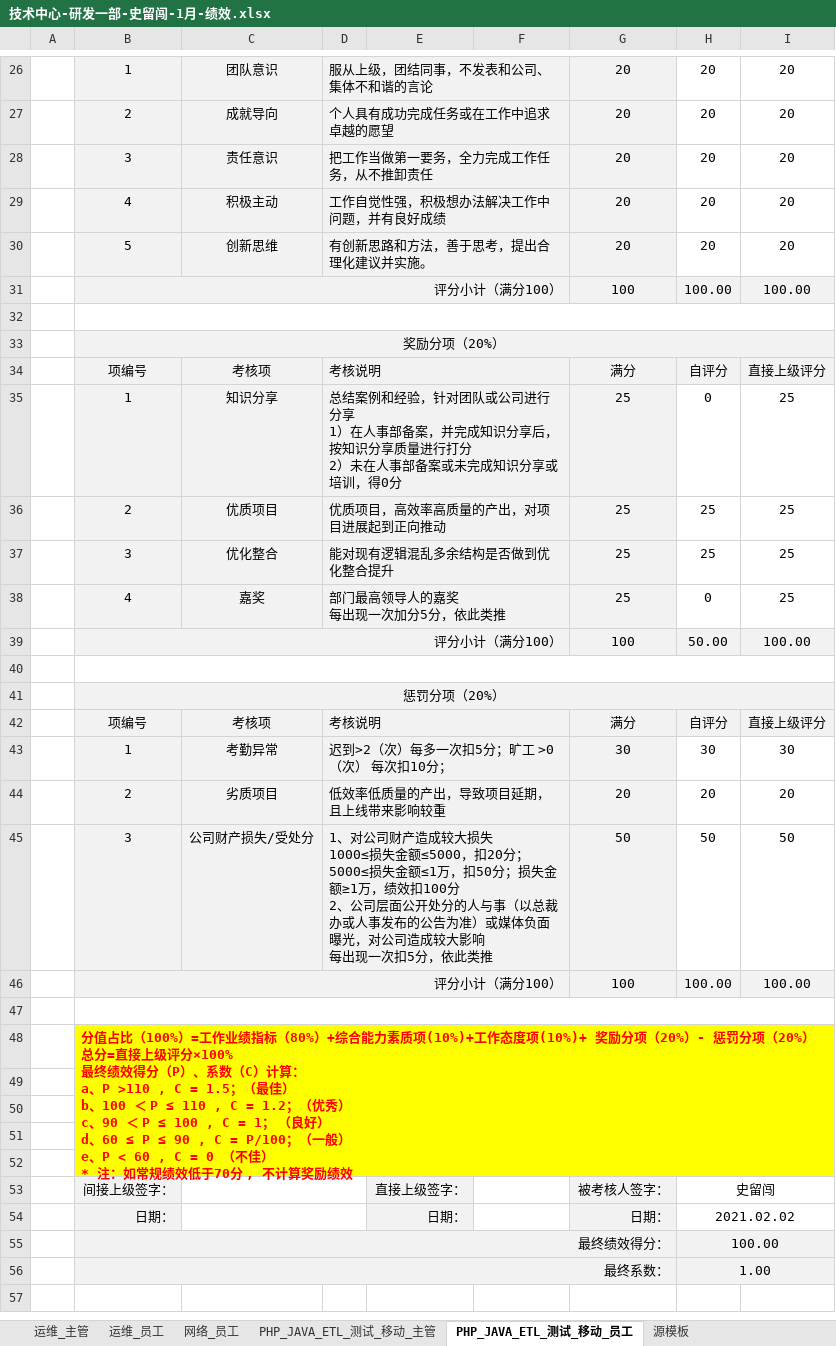
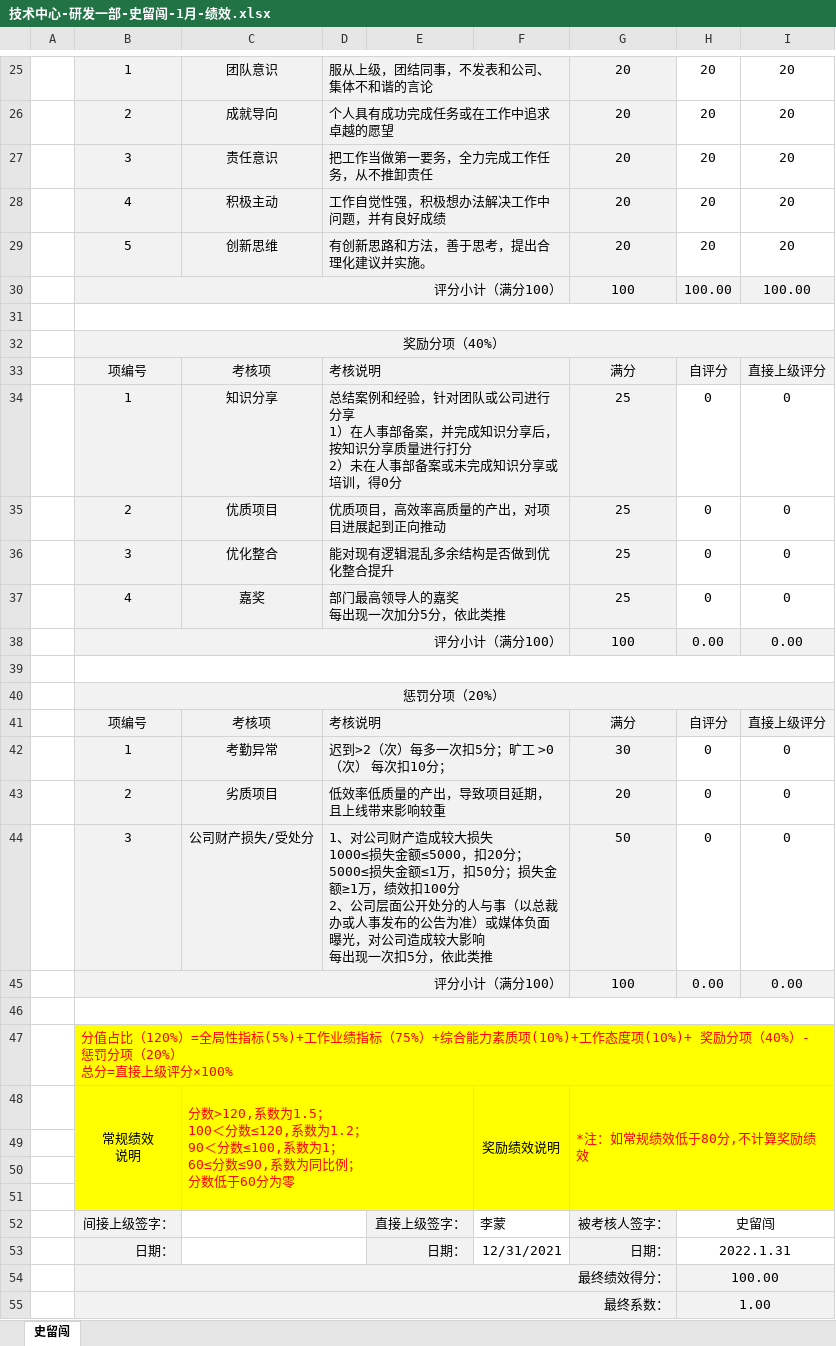
Before and after one commit to SLC5514/PlanningIntegration, an Excel workbook: html/work/pop/工作文档/绩效/技术中心-研发一部-史留闯-1月-绩效.xlsx, sheet 史留闯, drawn as a sheet; only a part is shown, gaps mark what is left out; values as stored, in another font and other column widths than the file's, no borders; removed rows and columns are numbered as before the commit, all else as after; ↵ is a line break in a cell; the diff covers the shown part only; the diff names each change by its address in the sheet, - before the commit and + after, or states it on an @@ line.

```diff
--- a/html/work/pop/工作文档/绩效/技术中心-研发一部-史留闯-1月-绩效.xlsx (sheet 史留闯)
+++ b/html/work/pop/工作文档/绩效/技术中心-研发一部-史留闯-1月-绩效.xlsx (sheet 史留闯)
-sheet tab: PHP_JAVA_ETL_测试_移动_员工
+sheet tab: 史留闯
-sheet tab: 运维_主管
-sheet tab: 运维_员工
-sheet tab: 网络_员工
-sheet tab: PHP_JAVA_ETL_测试_移动_主管
-sheet tab: 源模板
-B32: 奖励分项（20%）
+B32: 奖励分项（40%）
-I34:I37: 25
+I34:I37: 0
-H35:H36: 25
+H35:H36: 0
-H38: 50.00
+H38: 0.00
-I38: 100.00
+I38: 0.00
-H42: 30
+H42: 0
-I42: 30
+I42: 0
-H43: 20
+H43: 0
-I43: 20
+I43: 0
-H44: 50
+H44: 0
-I44: 50
+I44: 0
-H45: 100.00
+H45: 0.00
-I45: 100.00
+I45: 0.00
-B47: …值占比（100%）=工作业绩指标（80%）+综合能力素质项(10%)+工作态度项(10%)+ 奖励分项（20%）- 惩罚分项（20%） ↵ 总分=直接上级评分×100% ↵ 最终绩效得分（P）、系数（C）计算： ↵ a、P >110 , C = 1.5；（最佳） ↵ b、100 ＜ P ≤ 110 , C = 1.2；（优秀） ↵ c、90 ＜ P ≤ 100 , C = 1； （良好） ↵ d、60 ≤ P ≤ 90 , C = P/100；（一般） ↵ e、P < 60 , C = 0 （不佳） ↵ * 注：如常规绩效低于70分 , 不计算奖励绩效
+B47: …值占比（120%）=全局性指标(5%)+工作业绩指标（75%）+综合能力素质项(10%)+工作态度项(10%)+ 奖励分项（40%）- 惩罚分项（20%） ↵ 总分=直接上级评分×100%
-B47 bold: on
+B47 bold: off
-B48:I52 merged
+B47:I47 merged
+row 48:  | 常规绩效 ↵ 说明 | 分数>120,系数为1.5； ↵ 100＜分数≤120,系数为1.2； ↵ 90＜分数≤100,系数为1； ↵ 60≤分数≤90,系数为同比例； ↵ 分数低于60分为零 |  |  | 奖励绩效说明 | *注：如常规绩效低于80分,不计算奖励绩效
-row 52: (empty)
-F52: (empty)
+F52: 李蒙
-F53: (empty)
+F53: 12/31/2021
-H53: 2021.02.02
+H53: 2022.1.31
```
Also changed, not shown: 4 added rows, 5 removed rows and 3 edited cells elsewhere in this sheet, formulas that keep their value, 57 other files.
